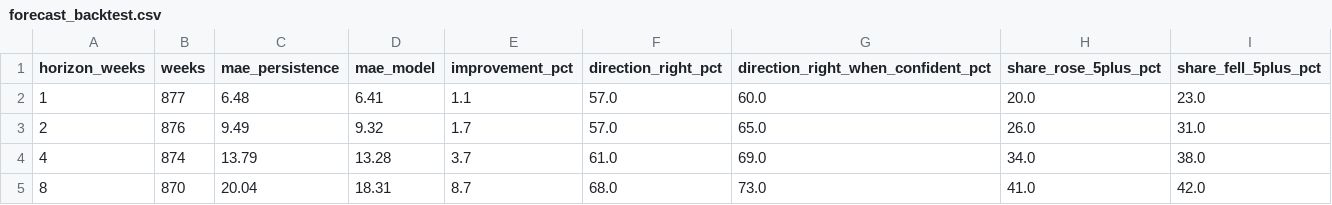
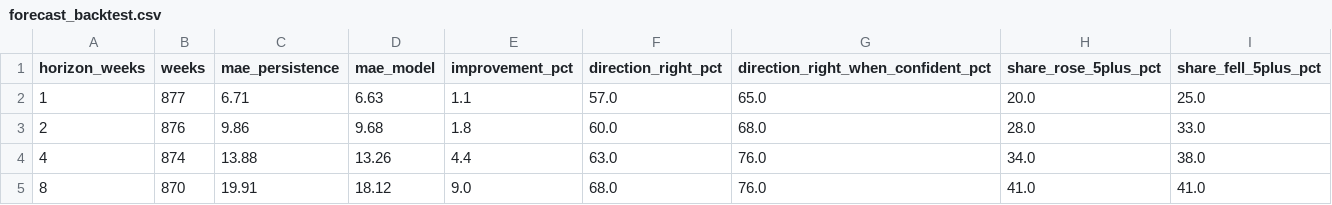
Before and after one commit to WBH-rbg/anxiety-index, a CSV file: output/forecast_backtest.csv, drawn as a sheet.

```diff
--- a/output/forecast_backtest.csv
+++ b/output/forecast_backtest.csv
@@ -1,5 +1,5 @@
 horizon_weeks,weeks,mae_persistence,mae_model,improvement_pct,direction_right_pct,direction_right_when_confident_pct,share_rose_5plus_pct,share_fell_5plus_pct
-1,877,6.48,6.41,1.1,57.0,60.0,20.0,23.0
-2,876,9.49,9.32,1.7,57.0,65.0,26.0,31.0
-4,874,13.79,13.28,3.7,61.0,69.0,34.0,38.0
-8,870,20.04,18.31,8.7,68.0,73.0,41.0,42.0
+1,877,6.71,6.63,1.1,57.0,65.0,20.0,25.0
+2,876,9.86,9.68,1.8,60.0,68.0,28.0,33.0
+4,874,13.88,13.26,4.4,63.0,76.0,34.0,38.0
+8,870,19.91,18.12,9.0,68.0,76.0,41.0,41.0
```
Also changed, not shown: output/dimension_weekly.csv, output/forecast.csv, 19 other files.
